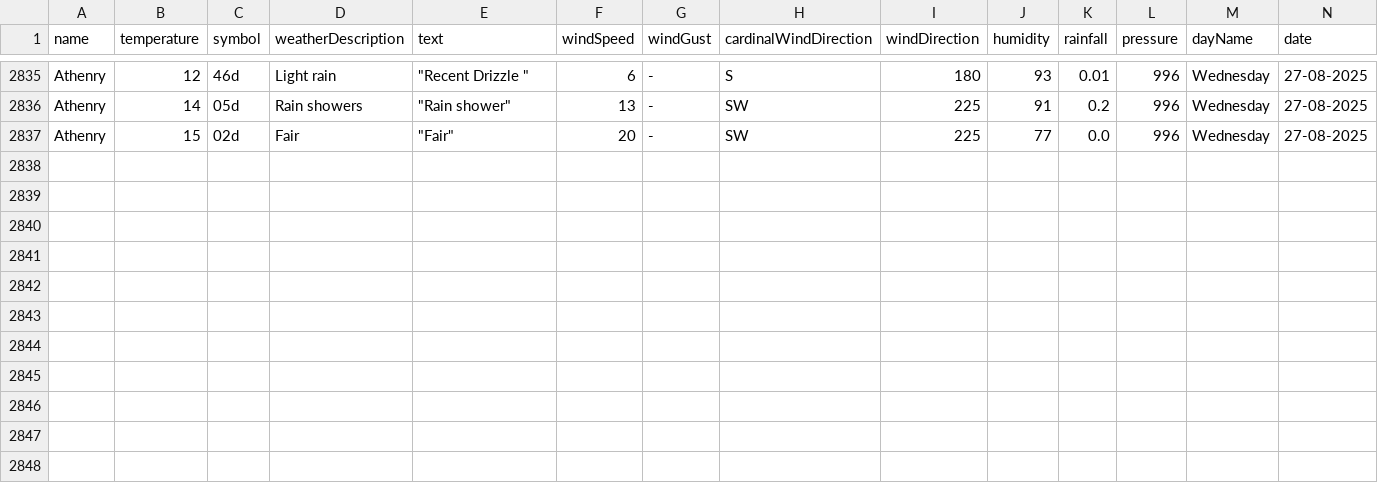
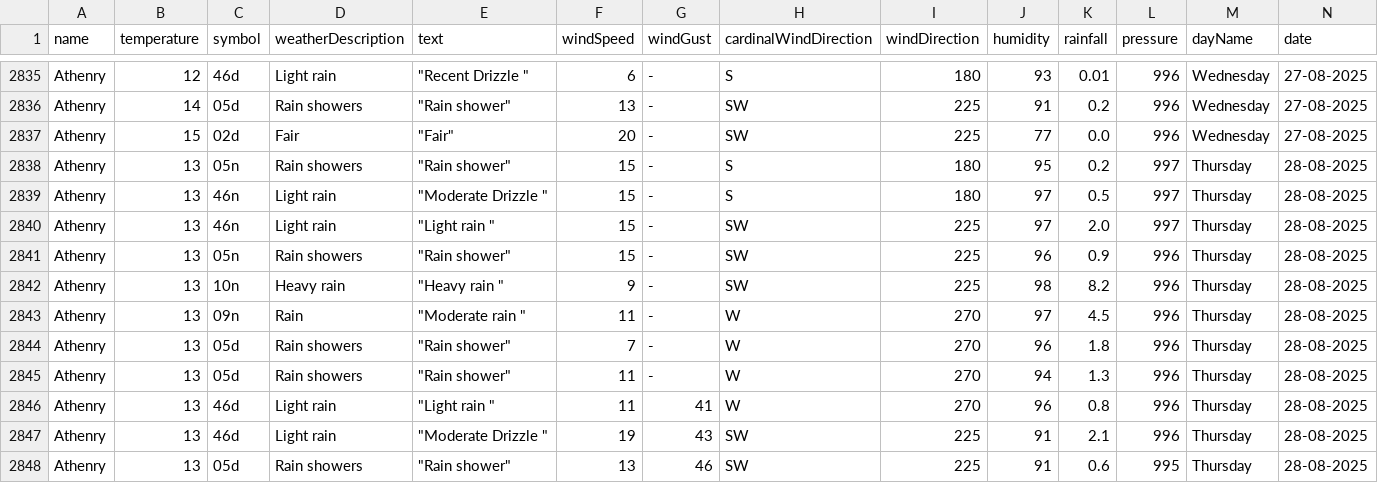
Before and after one commit to Sxnds01/computer-infrastructure-work, a CSV file: weather_data_combined.csv, drawn as a sheet; only a part is shown, gaps mark what is left out; rows hold the shown columns only; the diff names each change by its address in the sheet, - before the commit and + after, or states it on an @@ line.

```diff
--- a/weather_data_combined.csv
+++ b/weather_data_combined.csv
+row 2838: Athenry | 13 | 05n | Rain showers | "Rain shower" | 15 | - | S | 180 | 95 | 0.2 | 997 | Thursday | 28-08-2025
+row 2839: Athenry | 13 | 46n | Light rain | "Moderate Drizzle " | 15 | - | S | 180 | 97 | 0.5 | 997 | Thursday | 28-08-2025
+row 2840: Athenry | 13 | 46n | Light rain | "Light rain " | 15 | - | SW | 225 | 97 | 2.0 | 997 | Thursday | 28-08-2025
+row 2841: Athenry | 13 | 05n | Rain showers | "Rain shower" | 15 | - | SW | 225 | 96 | 0.9 | 996 | Thursday | 28-08-2025
+row 2842: Athenry | 13 | 10n | Heavy rain | "Heavy rain " | 9 | - | SW | 225 | 98 | 8.2 | 996 | Thursday | 28-08-2025
+row 2843: Athenry | 13 | 09n | Rain | "Moderate rain " | 11 | - | W | 270 | 97 | 4.5 | 996 | Thursday | 28-08-2025
+row 2844: Athenry | 13 | 05d | Rain showers | "Rain shower" | 7 | - | W | 270 | 96 | 1.8 | 996 | Thursday | 28-08-2025
+row 2845: Athenry | 13 | 05d | Rain showers | "Rain shower" | 11 | - | W | 270 | 94 | 1.3 | 996 | Thursday | 28-08-2025
+row 2846: Athenry | 13 | 46d | Light rain | "Light rain " | 11 | 41 | W | 270 | 96 | 0.8 | 996 | Thursday | 28-08-2025
+row 2847: Athenry | 13 | 46d | Light rain | "Moderate Drizzle " | 19 | 43 | SW | 225 | 91 | 2.1 | 996 | Thursday | 28-08-2025
+row 2848: Athenry | 13 | 05d | Rain showers | "Rain shower" | 13 | 46 | SW | 225 | 91 | 0.6 | 995 | Thursday | 28-08-2025
```
Also changed, not shown: 2 other files.
